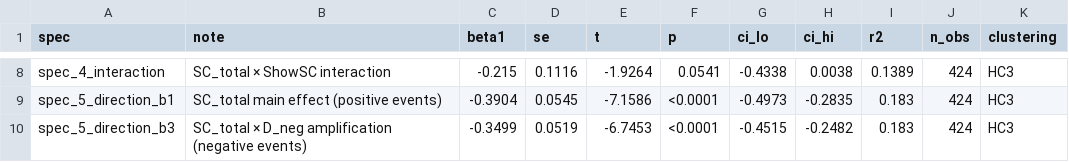
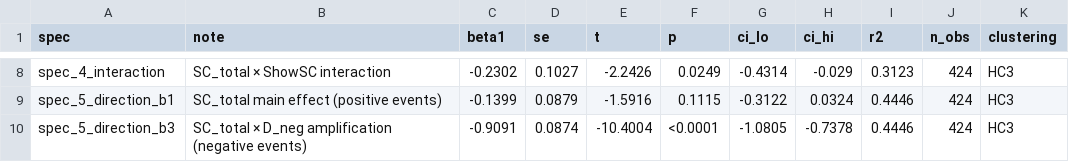
Before and after one commit to Amarows/thesis, a CSV file: results/tables/tbl_h1_robustness.csv, drawn as a sheet; only a part is shown, gaps mark what is left out; the diff covers the shown part only; the diff names each change by its address in the sheet, - before the commit and + after, or states it on an @@ line.

```diff
--- a/results/tables/tbl_h1_robustness.csv
+++ b/results/tables/tbl_h1_robustness.csv
-C8 (beta1): -0.215
+C8 (beta1): -0.2302
-D8 (se): 0.1116
+D8 (se): 0.1027
-E8 (t): -1.9264
+E8 (t): -2.2426
-F8 (p): 0.0541
+F8 (p): 0.0249
-G8 (ci_lo): -0.4338
+G8 (ci_lo): -0.4314
-H8 (ci_hi): 0.0038
+H8 (ci_hi): -0.029
-I8 (r2): 0.1389
+I8 (r2): 0.3123
-C9 (beta1): -0.3904
+C9 (beta1): -0.1399
-D9 (se): 0.0545
+D9 (se): 0.0879
-E9 (t): -7.1586
+E9 (t): -1.5916
-F9 (p): <0.0001
+F9 (p): 0.1115
-G9 (ci_lo): -0.4973
+G9 (ci_lo): -0.3122
-H9 (ci_hi): -0.2835
+H9 (ci_hi): 0.0324
-I9:I10 (r2): 0.183
+I9:I10 (r2): 0.4446
-C10 (beta1): -0.3499
+C10 (beta1): -0.9091
-D10 (se): 0.0519
+D10 (se): 0.0874
-E10 (t): -6.7453
+E10 (t): -10.4004
-G10 (ci_lo): -0.4515
+G10 (ci_lo): -1.0805
-H10 (ci_hi): -0.2482
+H10 (ci_hi): -0.7378
```
Also changed, not shown: 29 edited cells elsewhere in this file, results/tables/tbl_h1_main.csv, results/tables/tbl_h2_portfolio.csv, 3 other files.
